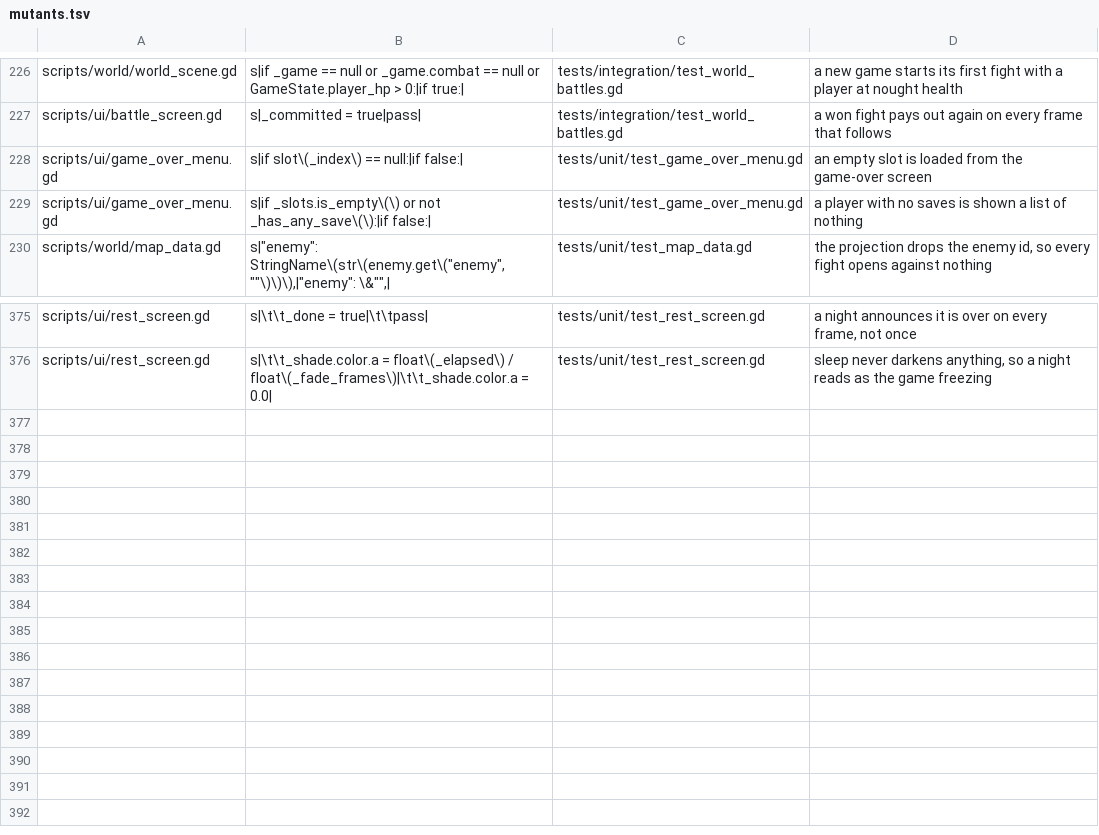
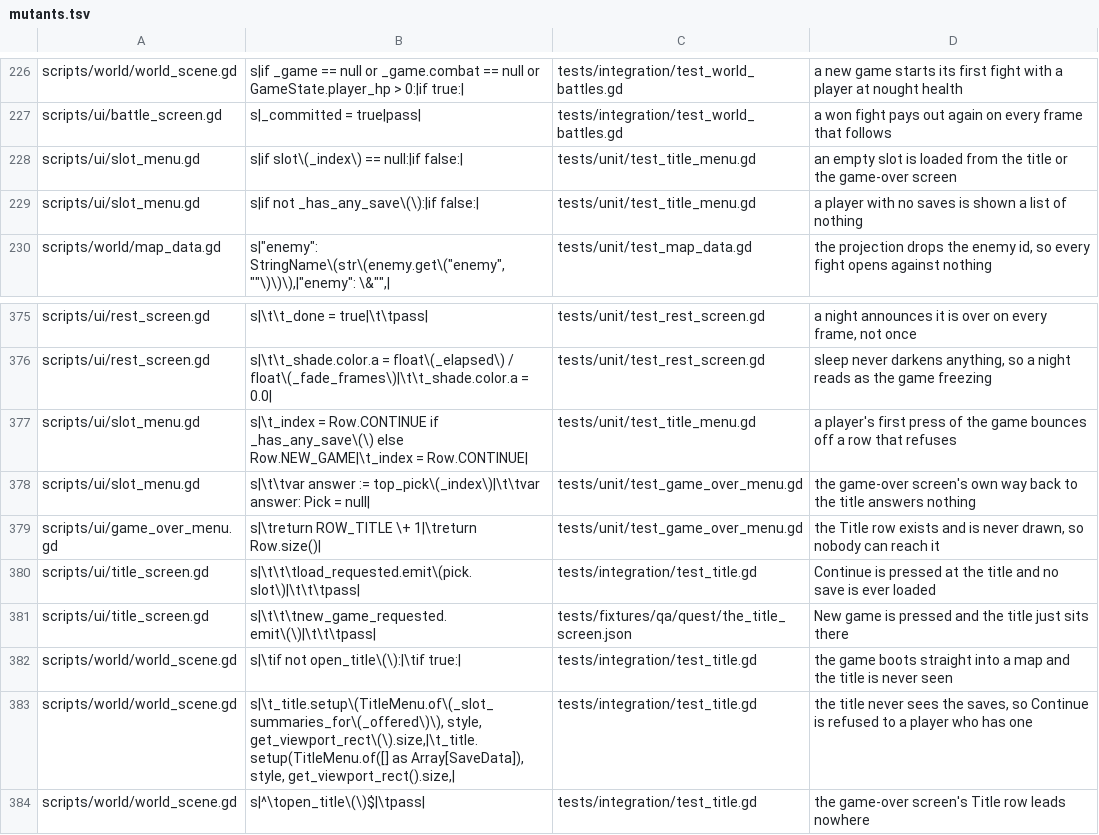
Before and after one commit to Ali0600/rpg-template, a TSV file: tools/mutants.tsv, drawn as a sheet; only a part is shown, gaps mark what is left out.

Commit message:
Gave the game a screen to start from (#61)
Router.State.TITLE has been the router's boot state, meaning "nothing to
drive yet", since M2. It means something now.

world_scene._ready() resolves which game is running and then STOPS, where
for twenty milestones it started one. New Game calls the same start_game a
game-over restart already did.

An overlay over an empty world rather than a second scene, and the reason
is GameSelect: _ready() is the ONE place resolve() is called, and a title
scene with its own boot would be a fifth surface answering "which game is
this" - the exact failure that design exists to prevent. New Game would
also have become a second mechanism for a verb start_game re-entry already
implements. Every integration suite boots world.tscn, and none of them
changed.

GameOverScreen gained the Title row its own class comment had promised
since M13, so losing is no longer a dead end with two ways out of it.

SlotMenu is the base both screens share. They differ in the wording of two
rows and nothing else, and two copies of "nothing saved is nothing to
continue from" is one screen that eventually offers a list of nothing.
GDScript refuses to let a subclass redeclare an inherited enum, so the
game-over's third row is a named constant one past the shared ones.

The one asymmetry, and it was found rather than designed: the title opens
its cursor on a row a press will DO something with, and the game over
deliberately does not. I applied the rule to both, and fall_at_the_keep
failed within a minute - it mashes its way to a game over, and the first
mashed press restarted the run, so the session went looking for a screen
that was no longer there. A dud first press is friction; an accidental
restart of a run you just lost is a loss.

Every scripted session pays one press for the title, deliberately, the way
they paid for Equipment and Status. 14 sessions now, all green.

Also fixed three stale docs found on the way: GENRE_CONVENTIONS still
carried a "Gap: no inn" paragraph contradicting its own table row (an M21
replace() that silently missed because the line wrapping differed),
DECISIONS called grid-step deferred eleven milestones after M9 shipped it,
and two entries counted 8 play scripts.

10 new mutants, 313 aimed, all killed. 759 tests, 62 suites.

```diff
--- a/tools/mutants.tsv
+++ b/tools/mutants.tsv
@@ -227,4 +227,4 @@ scripts/world/world_scene.gd	s|if _game == null or _game.combat == null or GameS
 scripts/ui/battle_screen.gd	s|_committed = true|pass|	tests/integration/test_world_battles.gd	a won fight pays out again on every frame that follows
-scripts/ui/game_over_menu.gd	s|if slot\(_index\) == null:|if false:|	tests/unit/test_game_over_menu.gd	an empty slot is loaded from the game-over screen
-scripts/ui/game_over_menu.gd	s|if _slots.is_empty\(\) or not _has_any_save\(\):|if false:|	tests/unit/test_game_over_menu.gd	a player with no saves is shown a list of nothing
+scripts/ui/slot_menu.gd	s|if slot\(_index\) == null:|if false:|	tests/unit/test_title_menu.gd	an empty slot is loaded from the title or the game-over screen
+scripts/ui/slot_menu.gd	s|if not _has_any_save\(\):|if false:|	tests/unit/test_title_menu.gd	a player with no saves is shown a list of nothing
 scripts/world/map_data.gd	s|"enemy": StringName\(str\(enemy.get\("enemy", ""\)\)\),|"enemy": \&"",|	tests/unit/test_map_data.gd	the projection drops the enemy id, so every fight opens against nothing
@@ -376 +376,9 @@ scripts/ui/rest_screen.gd	s|\t\t_done = true|\t\tpass|	tests/unit/test_rest_scre
 scripts/ui/rest_screen.gd	s|\t\t_shade.color.a = float\(_elapsed\) / float\(_fade_frames\)|\t\t_shade.color.a = 0.0|	tests/unit/test_rest_screen.gd	sleep never darkens anything, so a night reads as the game freezing
+scripts/ui/slot_menu.gd	s|\t_index = Row.CONTINUE if _has_any_save\(\) else Row.NEW_GAME|\t_index = Row.CONTINUE|	tests/unit/test_title_menu.gd	a player's first press of the game bounces off a row that refuses
+scripts/ui/slot_menu.gd	s|\t\tvar answer := top_pick\(_index\)|\t\tvar answer: Pick = null|	tests/unit/test_game_over_menu.gd	the game-over screen's own way back to the title answers nothing
+scripts/ui/game_over_menu.gd	s|\treturn ROW_TITLE \+ 1|\treturn Row.size()|	tests/unit/test_game_over_menu.gd	the Title row exists and is never drawn, so nobody can reach it
+scripts/ui/title_screen.gd	s|\t\t\tload_requested.emit\(pick.slot\)|\t\t\tpass|	tests/integration/test_title.gd	Continue is pressed at the title and no save is ever loaded
+scripts/ui/title_screen.gd	s|\t\t\tnew_game_requested.emit\(\)|\t\t\tpass|	tests/fixtures/qa/quest/the_title_screen.json	New game is pressed and the title just sits there
+scripts/world/world_scene.gd	s|\tif not open_title\(\):|\tif true:|	tests/integration/test_title.gd	the game boots straight into a map and the title is never seen
+scripts/world/world_scene.gd	s|\t_title.setup\(TitleMenu.of\(_slot_summaries_for\(_offered\)\), style, get_viewport_rect\(\).size,|\t_title.setup(TitleMenu.of([] as Array[SaveData]), style, get_viewport_rect().size,|	tests/integration/test_title.gd	the title never sees the saves, so Continue is refused to a player who has one
+scripts/world/world_scene.gd	s|^\topen_title\(\)$|\tpass|	tests/integration/test_title.gd	the game-over screen's Title row leads nowhere
```
Also changed, not shown: 32 other files.
